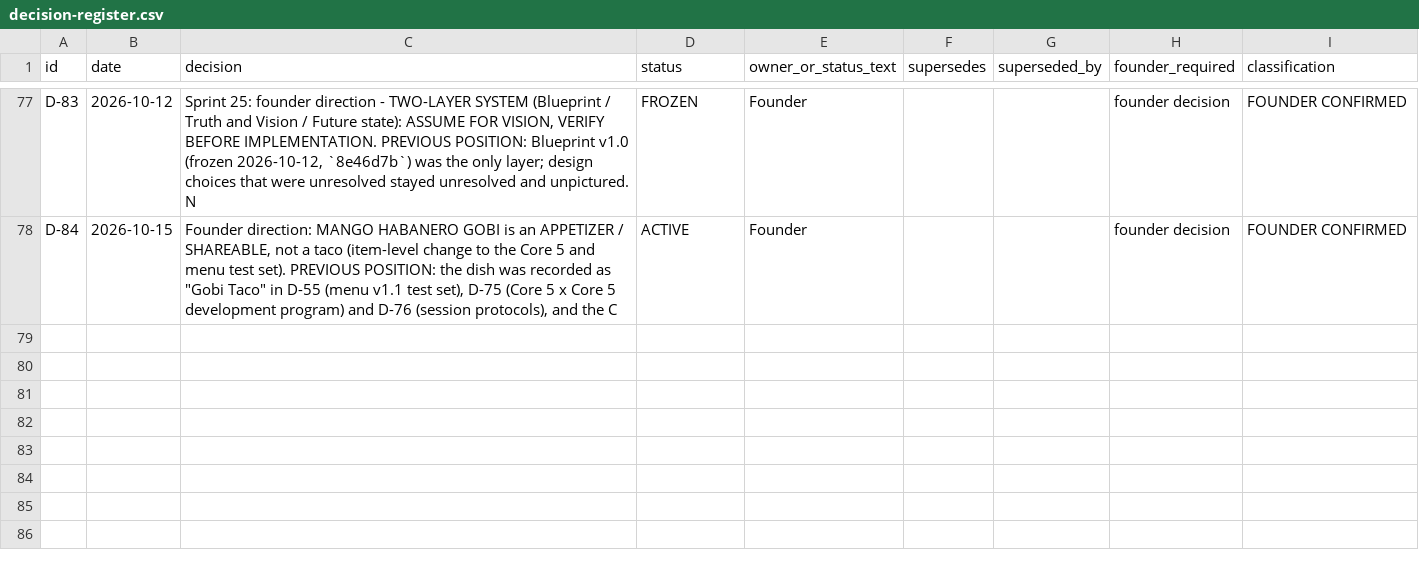
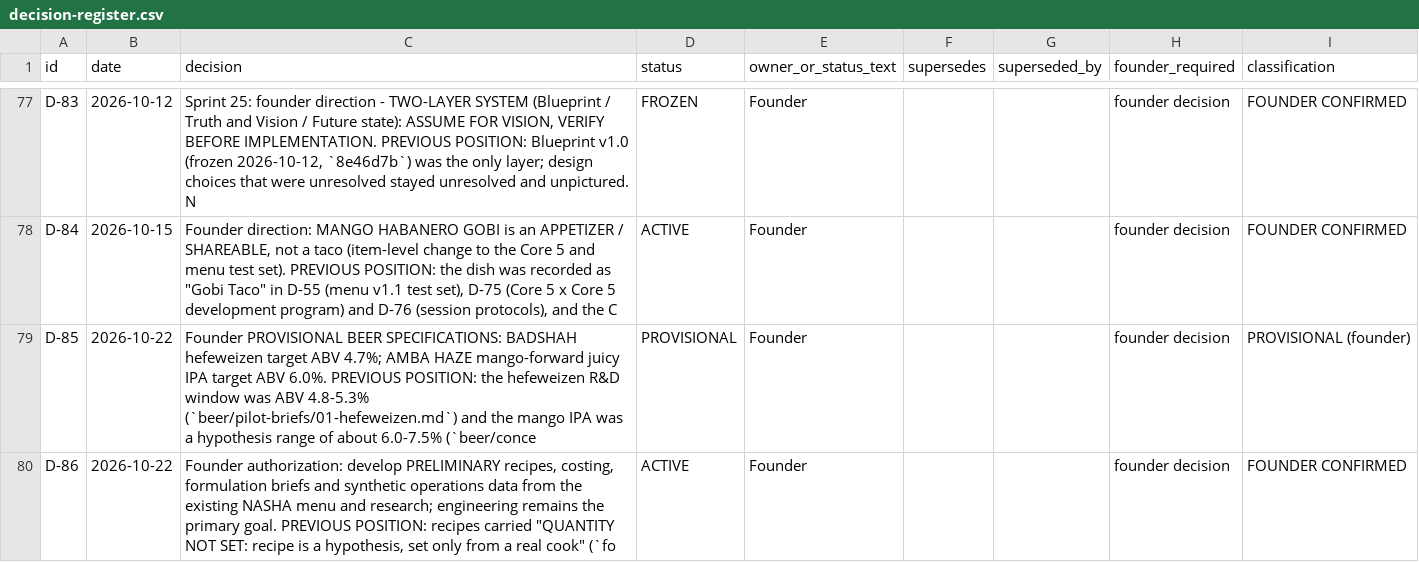
Before and after one commit to riteshmamidi0905-lab/INDO-MEX-BREWERY, a CSV file: docs/decisions/decision-register.csv, drawn as a sheet; only a part is shown, gaps mark what is left out; the diff names each change by its address in the sheet, - before the commit and + after, or states it on an @@ line.

```diff
--- a/docs/decisions/decision-register.csv
+++ b/docs/decisions/decision-register.csv
+row 79: D-85 | 2026-10-22 | Founder PROVISIONAL BEER SPECIFICATIONS: BADSHAH hefeweizen target ABV 4.7%; AMBA HAZE mango-forward juicy IPA target ABV 6.0%. PREVIOUS POSITION: the hefeweizen R&D window was ABV 4.8-5.3% (`beer/pilot-briefs/01-hefeweizen.md`) and the mango IPA was a hypothesis range of about 6.0-7.5% (`beer/conce | PROVISIONAL | Founder |  |  | founder decision | PROVISIONAL (founder)
+row 80: D-86 | 2026-10-22 | Founder authorization: develop PRELIMINARY recipes, costing, formulation briefs and synthetic operations data from the existing NASHA menu and research; engineering remains the primary goal. PREVIOUS POSITION: recipes carried "QUANTITY NOT SET: recipe is a hypothesis, set only from a real cook" (`fo | ACTIVE | Founder |  |  | founder decision | FOUNDER CONFIRMED
```
Also changed, not shown: 29 other files.
